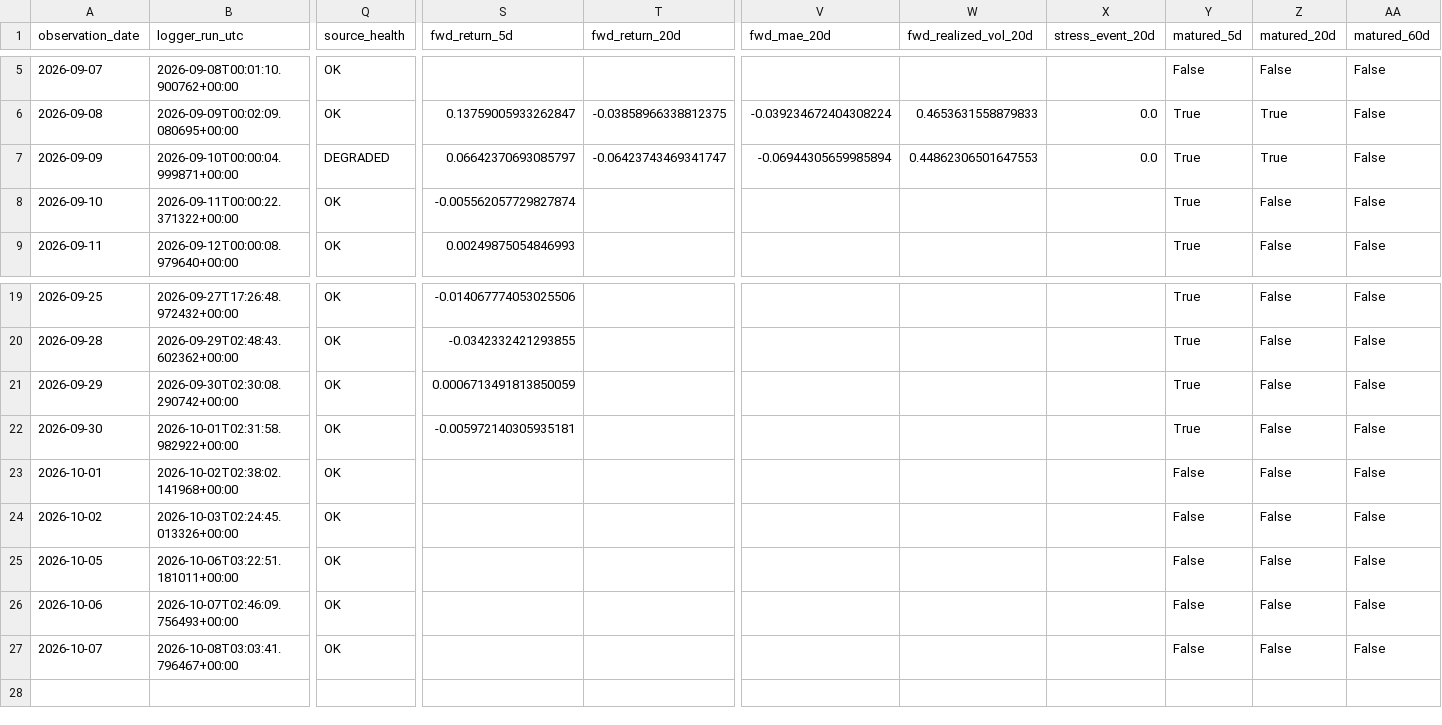
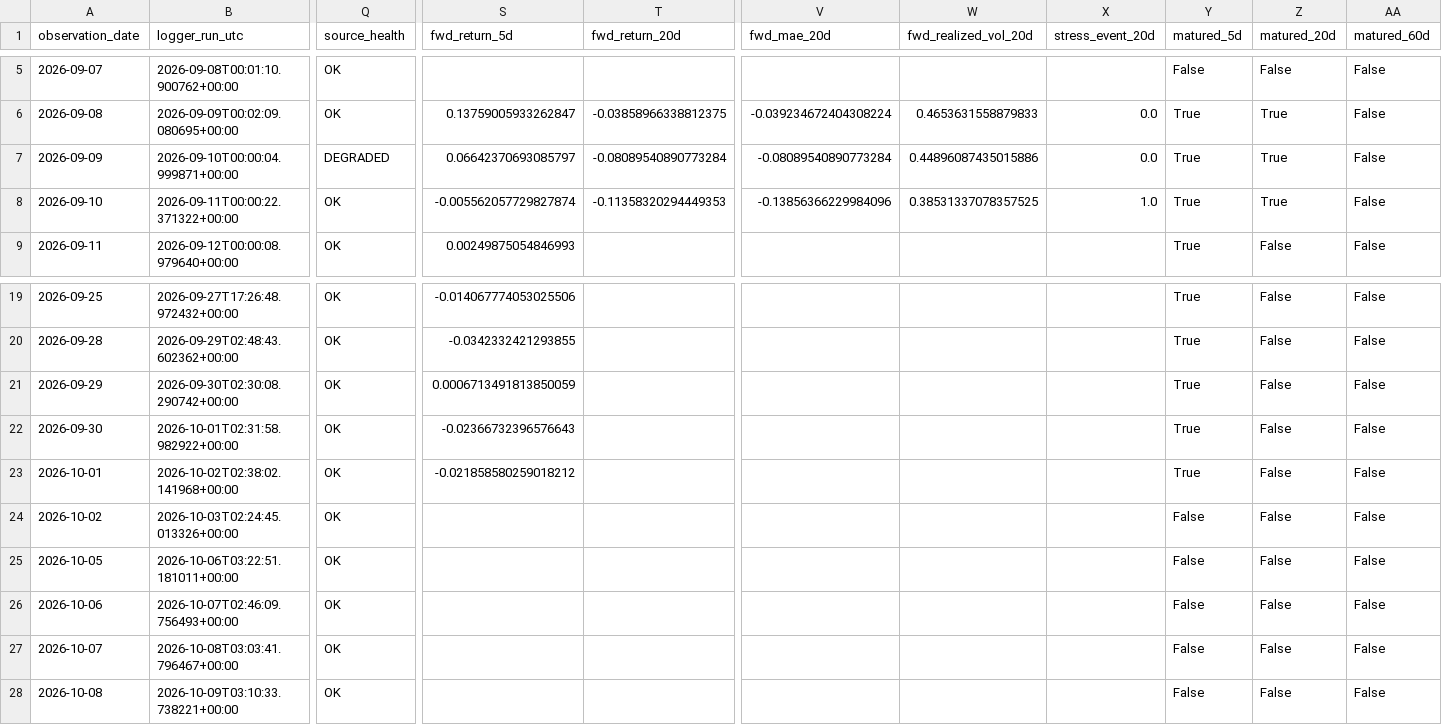
Before and after one commit to bolzp85-gif/regime_backtest, a CSV file: shadow_logs/wti_shadow_log.csv, drawn as a sheet; only a part is shown, gaps mark what is left out; rows hold the shown columns only; the diff names each change by its address in the sheet, - before the commit and + after, or states it on an @@ line.

```diff
--- a/shadow_logs/wti_shadow_log.csv
+++ b/shadow_logs/wti_shadow_log.csv
-T7 (fwd_return_20d): -0.06423743469341747
+T7 (fwd_return_20d): -0.08089540890773284
-V7 (fwd_mae_20d): -0.06944305659985894
+V7 (fwd_mae_20d): -0.08089540890773284
-W7 (fwd_realized_vol_20d): 0.44862306501647553
+W7 (fwd_realized_vol_20d): 0.44896087435015886
-T8 (fwd_return_20d): (empty)
+T8 (fwd_return_20d): -0.11358320294449353
-V8 (fwd_mae_20d): (empty)
+V8 (fwd_mae_20d): -0.13856366229984096
-W8 (fwd_realized_vol_20d): (empty)
+W8 (fwd_realized_vol_20d): 0.38531337078357525
-X8 (stress_event_20d): (empty)
+X8 (stress_event_20d): 1.0
-Z8 (matured_20d): False
+Z8 (matured_20d): True
-S22 (fwd_return_5d): -0.005972140305935181
+S22 (fwd_return_5d): -0.02366732396576643
-S23 (fwd_return_5d): (empty)
+S23 (fwd_return_5d): -0.021858580259018212
-Y23 (matured_5d): False
+Y23 (matured_5d): True
+row 28: 2026-10-08 | 2026-10-09T03:10:33.738221+00:00 | OK |  |  |  |  |  | False | False | False
```
Also changed, not shown: shadow_logs/wti_shadow_evaluation_history.csv, shadow_logs/wti_shadow_evaluation_summary.csv, 4 other files.
